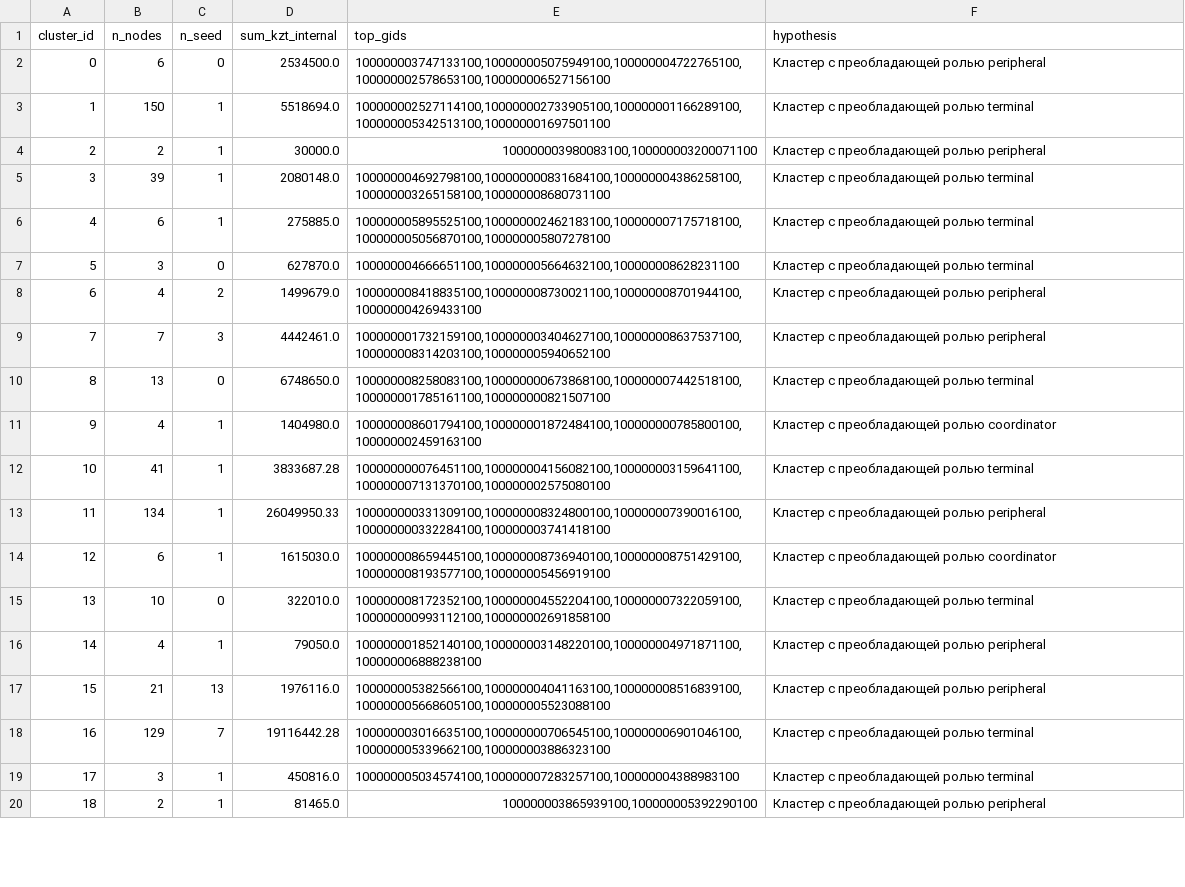
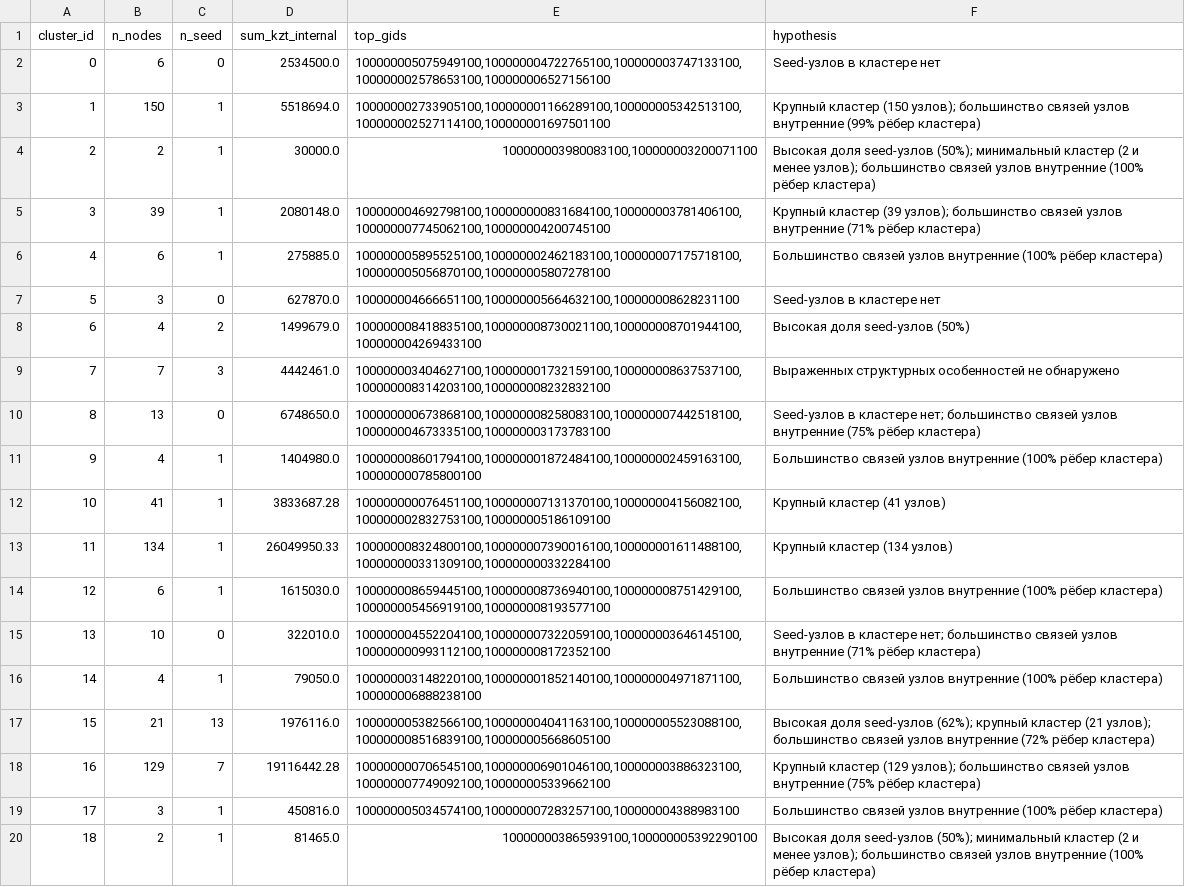
Before and after one commit to BAITC-Hacks/hack-b91ed6e6-zeroclick, a CSV file: out/clusters.csv, drawn as a sheet; only a part is shown; the diff covers the shown part only; the diff names each change by its address in the sheet, - before the commit and + after, or states it on an @@ line.

```diff
--- a/out/clusters.csv
+++ b/out/clusters.csv
-E2 (top_gids): 100000003747133100,100000005075949100,100000004722765100,100000002578653100,100000006527156100
+E2 (top_gids): 100000005075949100,100000004722765100,100000003747133100,100000002578653100,100000006527156100
-F2 (hypothesis): Кластер с преобладающей ролью peripheral
+F2 (hypothesis): Seed-узлов в кластере нет
-E3 (top_gids): 100000002527114100,100000002733905100,100000001166289100,100000005342513100,100000001697501100
+E3 (top_gids): 100000002733905100,100000001166289100,100000005342513100,100000002527114100,100000001697501100
-F3 (hypothesis): Кластер с преобладающей ролью terminal
+F3 (hypothesis): Крупный кластер (150 узлов); большинство связей узлов внутренние (99% рёбер кластера)
-F4 (hypothesis): Кластер с преобладающей ролью peripheral
+F4 (hypothesis): Высокая доля seed-узлов (50%); минимальный кластер (2 и менее узлов); большинство связей узлов внутренние (100% рёбер кластера)
-E5 (top_gids): 100000004692798100,100000000831684100,100000004386258100,100000003265158100,100000008680731100
+E5 (top_gids): 100000004692798100,100000000831684100,100000003781406100,100000007745062100,100000004200745100
-F5 (hypothesis): Кластер с преобладающей ролью terminal
+F5 (hypothesis): Крупный кластер (39 узлов); большинство связей узлов внутренние (71% рёбер кластера)
-F6 (hypothesis): Кластер с преобладающей ролью terminal
+F6 (hypothesis): Большинство связей узлов внутренние (100% рёбер кластера)
-F7 (hypothesis): Кластер с преобладающей ролью terminal
+F7 (hypothesis): Seed-узлов в кластере нет
-F8 (hypothesis): Кластер с преобладающей ролью peripheral
+F8 (hypothesis): Высокая доля seed-узлов (50%)
-E9 (top_gids): 100000001732159100,100000003404627100,100000008637537100,100000008314203100,100000005940652100
+E9 (top_gids): 100000003404627100,100000001732159100,100000008637537100,100000008314203100,100000008232832100
-F9 (hypothesis): Кластер с преобладающей ролью peripheral
+F9 (hypothesis): Выраженных структурных особенностей не обнаружено
-E10 (top_gids): 100000008258083100,100000000673868100,100000007442518100,100000001785161100,100000000821507100
+E10 (top_gids): 100000000673868100,100000008258083100,100000007442518100,100000004673335100,100000003173783100
-F10 (hypothesis): Кластер с преобладающей ролью terminal
+F10 (hypothesis): Seed-узлов в кластере нет; большинство связей узлов внутренние (75% рёбер кластера)
-E11 (top_gids): 100000008601794100,100000001872484100,100000000785800100,100000002459163100
+E11 (top_gids): 100000008601794100,100000001872484100,100000002459163100,100000000785800100
-F11 (hypothesis): Кластер с преобладающей ролью coordinator
+F11 (hypothesis): Большинство связей узлов внутренние (100% рёбер кластера)
-E12 (top_gids): 100000000076451100,100000004156082100,100000003159641100,100000007131370100,100000002575080100
+E12 (top_gids): 100000000076451100,100000007131370100,100000004156082100,100000002832753100,100000005186109100
-F12 (hypothesis): Кластер с преобладающей ролью terminal
+F12 (hypothesis): Крупный кластер (41 узлов)
-E13 (top_gids): 100000000331309100,100000008324800100,100000007390016100,100000000332284100,100000003741418100
+E13 (top_gids): 100000008324800100,100000007390016100,100000001611488100,100000000331309100,100000000332284100
-F13 (hypothesis): Кластер с преобладающей ролью peripheral
+F13 (hypothesis): Крупный кластер (134 узлов)
-E14 (top_gids): 100000008659445100,100000008736940100,100000008751429100,100000008193577100,100000005456919100
+E14 (top_gids): 100000008659445100,100000008736940100,100000008751429100,100000005456919100,100000008193577100
-F14 (hypothesis): Кластер с преобладающей ролью coordinator
+F14 (hypothesis): Большинство связей узлов внутренние (100% рёбер кластера)
-E15 (top_gids): 100000008172352100,100000004552204100,100000007322059100,100000000993112100,100000002691858100
+E15 (top_gids): 100000004552204100,100000007322059100,100000003646145100,100000000993112100,100000008172352100
-F15 (hypothesis): Кластер с преобладающей ролью terminal
+F15 (hypothesis): Seed-узлов в кластере нет; большинство связей узлов внутренние (71% рёбер кластера)
-E16 (top_gids): 100000001852140100,100000003148220100,100000004971871100,100000006888238100
+E16 (top_gids): 100000003148220100,100000001852140100,100000004971871100,100000006888238100
-F16 (hypothesis): Кластер с преобладающей ролью peripheral
+F16 (hypothesis): Большинство связей узлов внутренние (100% рёбер кластера)
-E17 (top_gids): 100000005382566100,100000004041163100,100000008516839100,100000005668605100,100000005523088100
+E17 (top_gids): 100000005382566100,100000004041163100,100000005523088100,100000008516839100,100000005668605100
-F17 (hypothesis): Кластер с преобладающей ролью peripheral
+F17 (hypothesis): Высокая доля seed-узлов (62%); крупный кластер (21 узлов); большинство связей узлов внутренние (72% рёбер кластера)
-E18 (top_gids): 100000003016635100,100000000706545100,100000006901046100,100000005339662100,100000003886323100
+E18 (top_gids): 100000000706545100,100000006901046100,100000003886323100,100000007749092100,100000005339662100
-F18 (hypothesis): Кластер с преобладающей ролью terminal
+F18 (hypothesis): Крупный кластер (129 узлов); большинство связей узлов внутренние (75% рёбер кластера)
-F19 (hypothesis): Кластер с преобладающей ролью terminal
+F19 (hypothesis): Большинство связей узлов внутренние (100% рёбер кластера)
-F20 (hypothesis): Кластер с преобладающей ролью peripheral
+F20 (hypothesis): Высокая доля seed-узлов (50%); минимальный кластер (2 и менее узлов); большинство связей узлов внутренние (100% рёбер кластера)
```
Also changed, not shown: 108 edited cells elsewhere in this file, 1 other file.
